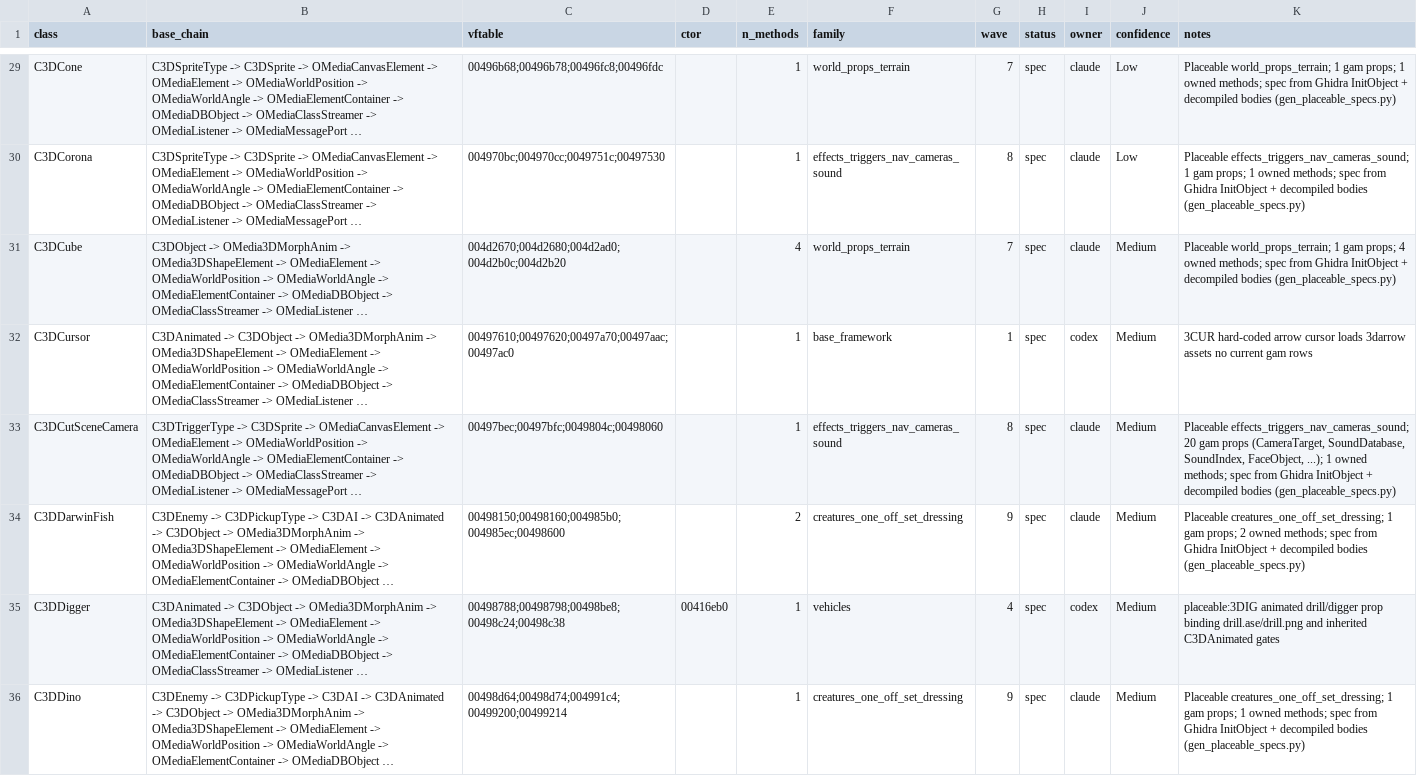
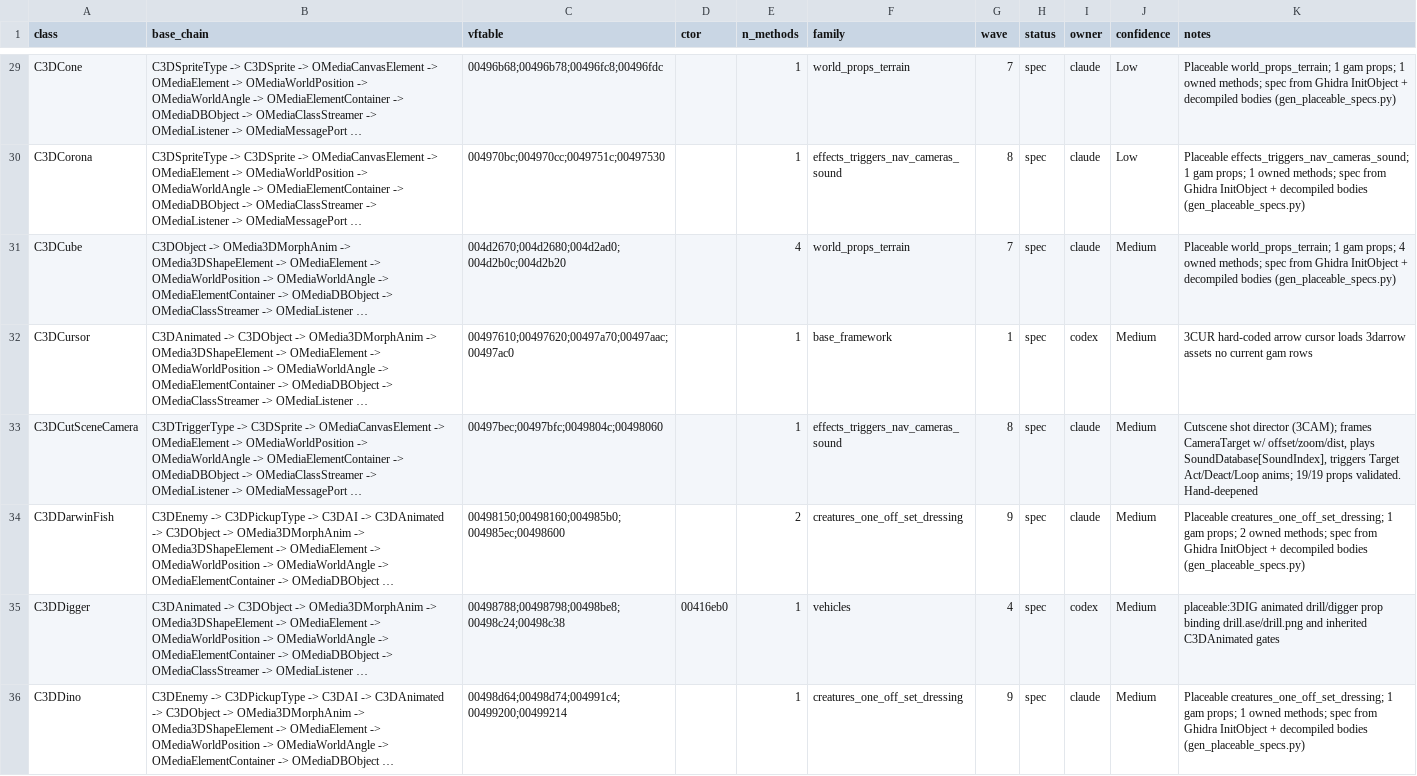
Before and after one commit to alexscott2718-gif/jn-engine, a CSV file: docs/decomp_ledger.csv, drawn as a sheet; only a part is shown, gaps mark what is left out; long unchanged cells end in …; the diff covers the shown part only; the diff names each change by its address in the sheet, - before the commit and + after, or states it on an @@ line.

```diff
--- a/docs/decomp_ledger.csv
+++ b/docs/decomp_ledger.csv
-K33 (notes): Placeable effects_triggers_nav_cameras_sound; 20 gam props (CameraTarget, SoundDatabase, SoundIndex, FaceObject, ...); 1 owned methods; spec from Ghidra InitObject + decompiled bodies (gen_placeable_specs.py)
+K33 (notes): Cutscene shot director (3CAM); frames CameraTarget w/ offset/zoom/dist, plays SoundDatabase[SoundIndex], triggers Target Act/Deact/Loop anims; 19/19 props validated. Hand-deepened
```
Also changed, not shown: 4 edited cells elsewhere in this file, 5 other files.
